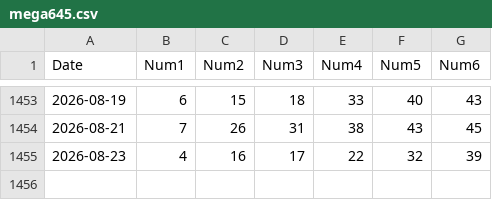
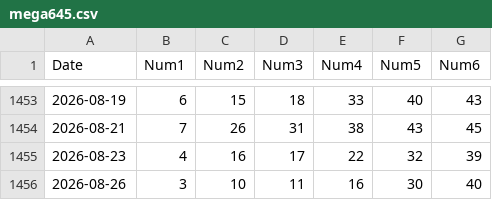
Before and after one commit to longzenn/vietlott645-data, a CSV file: static/mega645.csv, drawn as a sheet; only a part is shown, gaps mark what is left out.

```diff
--- a/static/mega645.csv
+++ b/static/mega645.csv
@@ -1455 +1455,2 @@ Date,Num1,Num2,Num3,Num4,Num5,Num6
 2026-08-23,4,16,17,22,32,39
+2026-08-26,3,10,11,16,30,40
```
